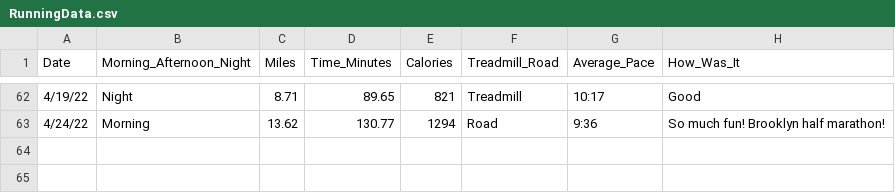
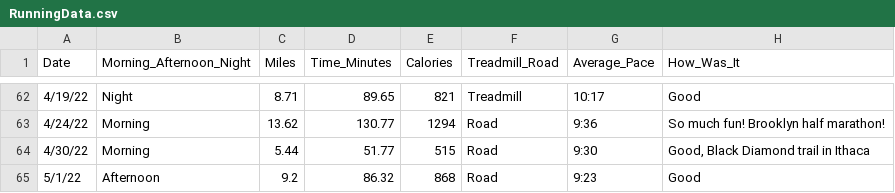
Before and after one commit to sara-venkatraman/Running, a CSV file: RunningData.csv, drawn as a sheet; only a part is shown, gaps mark what is left out.

```diff
--- a/RunningData.csv
+++ b/RunningData.csv
@@ -63 +63,3 @@
 4/24/22,Morning,13.62,130.77,1294,Road,9:36,So much fun! Brooklyn half marathon!
+4/30/22,Morning,5.44,51.77,515,Road,9:30,"Good, Black Diamond trail in Ithaca"
+5/1/22,Afternoon,9.2,86.32,868,Road,9:23,Good
```
Also changed, not shown: 2 other files.
